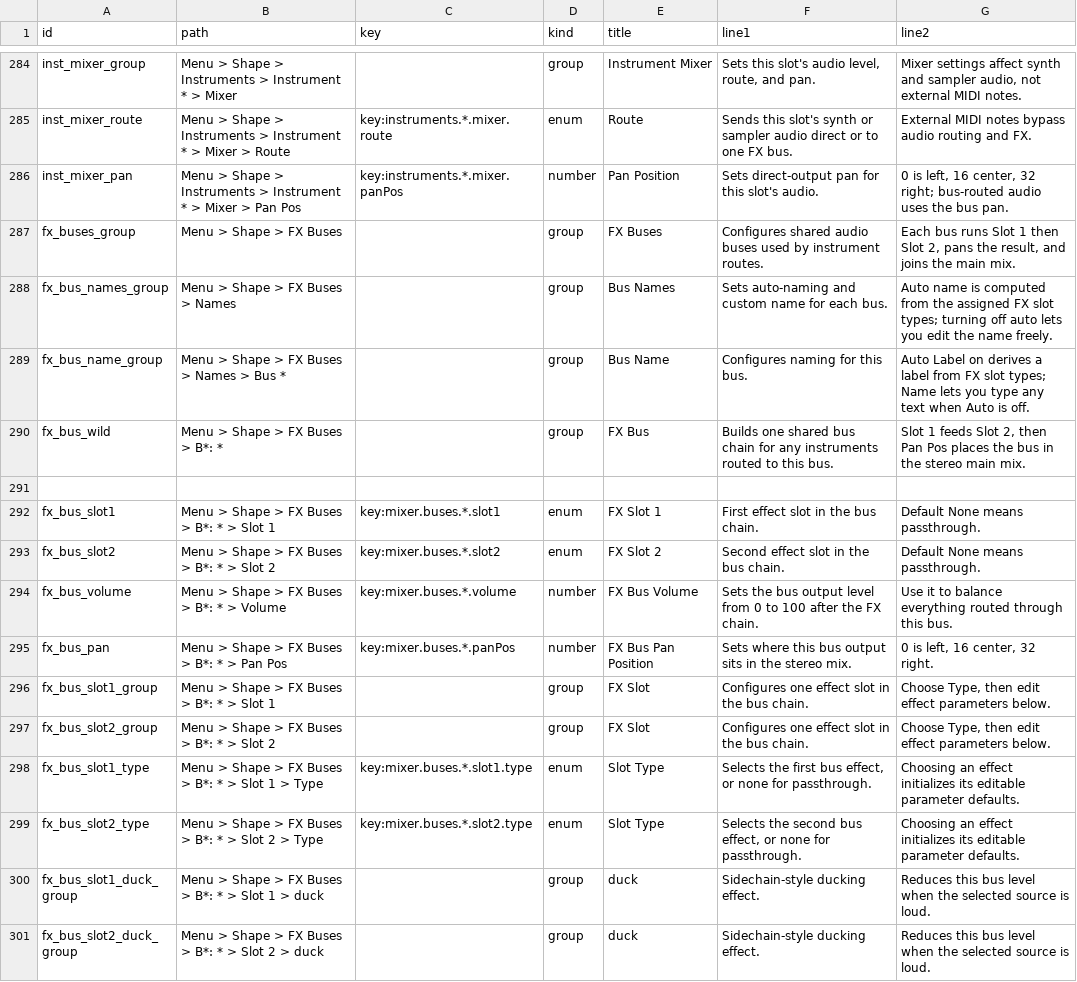
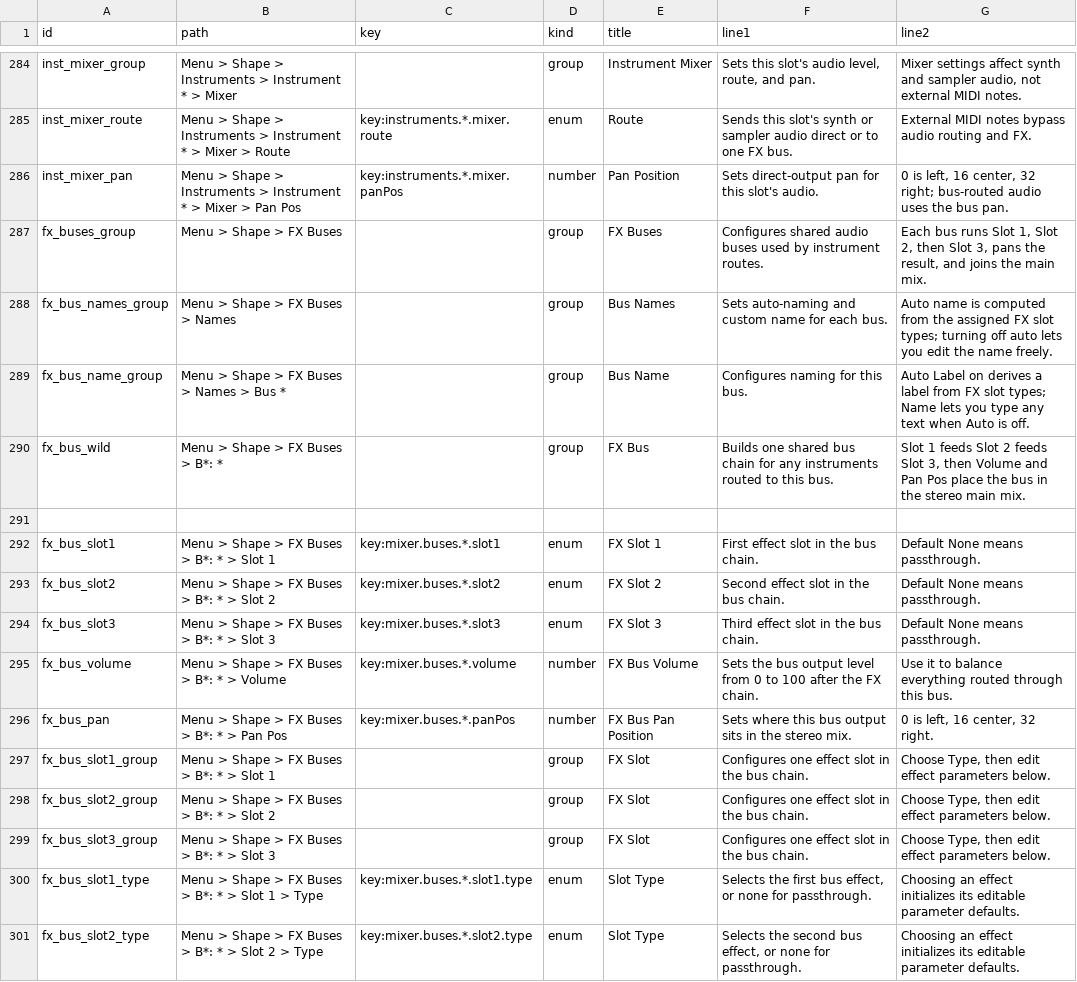
Before and after one commit to nexxyz/octessera, a TSV file: resources/menu-help-texts.tsv, drawn as a sheet; only a part is shown, gaps mark what is left out; the shorter side is filled out with more unchanged rows; the diff covers the shown part only.

Commit message:
Add third FX bus slot

```diff
--- a/resources/menu-help-texts.tsv
+++ b/resources/menu-help-texts.tsv
@@ -286,6 +286,6 @@ inst_mixer_route	Menu > Shape > Instruments > Instrument * > Mixer > Route	key:i
 inst_mixer_pan	Menu > Shape > Instruments > Instrument * > Mixer > Pan Pos	key:instruments.*.mixer.panPos	number	Pan Position	Sets direct-output pan for this slot's audio.	0 is left, 16 center, 32 right; bus-routed audio uses the bus pan.
-fx_buses_group	Menu > Shape > FX Buses		group	FX Buses	Configures shared audio buses used by instrument routes.	Each bus runs Slot 1 then Slot 2, pans the result, and joins the main mix.
+fx_buses_group	Menu > Shape > FX Buses		group	FX Buses	Configures shared audio buses used by instrument routes.	Each bus runs Slot 1, Slot 2, then Slot 3, pans the result, and joins the main mix.
 fx_bus_names_group	Menu > Shape > FX Buses > Names		group	Bus Names	Sets auto-naming and custom name for each bus.	Auto name is computed from the assigned FX slot types; turning off auto lets you edit the name freely.
 fx_bus_name_group	Menu > Shape > FX Buses > Names > Bus *		group	Bus Name	Configures naming for this bus.	Auto Label on derives a label from FX slot types; Name lets you type any text when Auto is off.
-fx_bus_wild	Menu > Shape > FX Buses > B*: *		group	FX Bus	Builds one shared bus chain for any instruments routed to this bus.	Slot 1 feeds Slot 2, then Pan Pos places the bus in the stereo main mix.
+fx_bus_wild	Menu > Shape > FX Buses > B*: *		group	FX Bus	Builds one shared bus chain for any instruments routed to this bus.	Slot 1 feeds Slot 2 feeds Slot 3, then Volume and Pan Pos place the bus in the stereo main mix.
 
@@ -293,2 +293,3 @@ fx_bus_slot1	Menu > Shape > FX Buses > B*: * > Slot 1	key:mixer.buses.*.slot1	en
 fx_bus_slot2	Menu > Shape > FX Buses > B*: * > Slot 2	key:mixer.buses.*.slot2	enum	FX Slot 2	Second effect slot in the bus chain.	Default None means passthrough.
+fx_bus_slot3	Menu > Shape > FX Buses > B*: * > Slot 3	key:mixer.buses.*.slot3	enum	FX Slot 3	Third effect slot in the bus chain.	Default None means passthrough.
 fx_bus_volume	Menu > Shape > FX Buses > B*: * > Volume	key:mixer.buses.*.volume	number	FX Bus Volume	Sets the bus output level from 0 to 100 after the FX chain.	Use it to balance everything routed through this bus.
@@ -297,2 +298,3 @@ fx_bus_slot1_group	Menu > Shape > FX Buses > B*: * > Slot 1		group	FX Slot	Confi
 fx_bus_slot2_group	Menu > Shape > FX Buses > B*: * > Slot 2		group	FX Slot	Configures one effect slot in the bus chain.	Choose Type, then edit effect parameters below.
+fx_bus_slot3_group	Menu > Shape > FX Buses > B*: * > Slot 3		group	FX Slot	Configures one effect slot in the bus chain.	Choose Type, then edit effect parameters below.
 fx_bus_slot1_type	Menu > Shape > FX Buses > B*: * > Slot 1 > Type	key:mixer.buses.*.slot1.type	enum	Slot Type	Selects the first bus effect, or none for passthrough.	Choosing an effect initializes its editable parameter defaults.
```
Also changed, not shown: 5 added rows elsewhere in this file, 30 other files.
